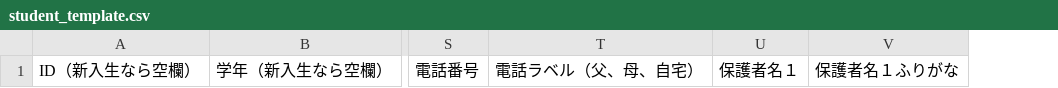
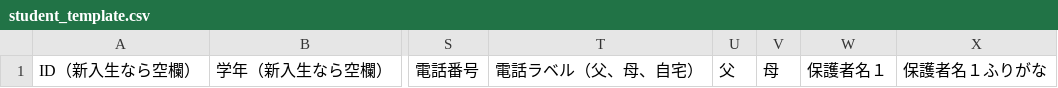
Before and after one commit to carlosvitoriasonge-a11y/student-app-backend, a CSV file: data/student_template.csv, drawn as a sheet; only a part is shown, gaps mark what is left out; the diff names each change by its address in the sheet, - before the commit and + after, or states it on an @@ line.

```diff
--- a/data/student_template.csv
+++ b/data/student_template.csv
+column U, row 1: 父
+column V, row 1: 母
```
Also changed, not shown: 2 other files.
